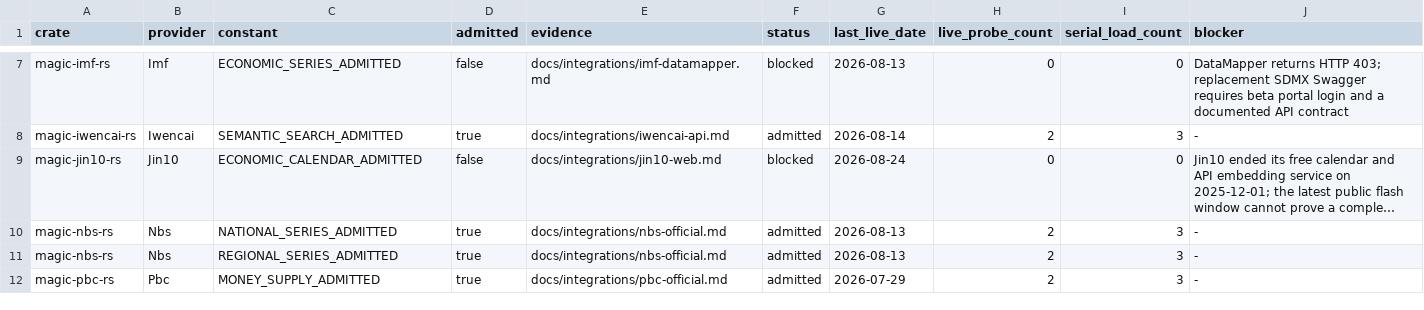
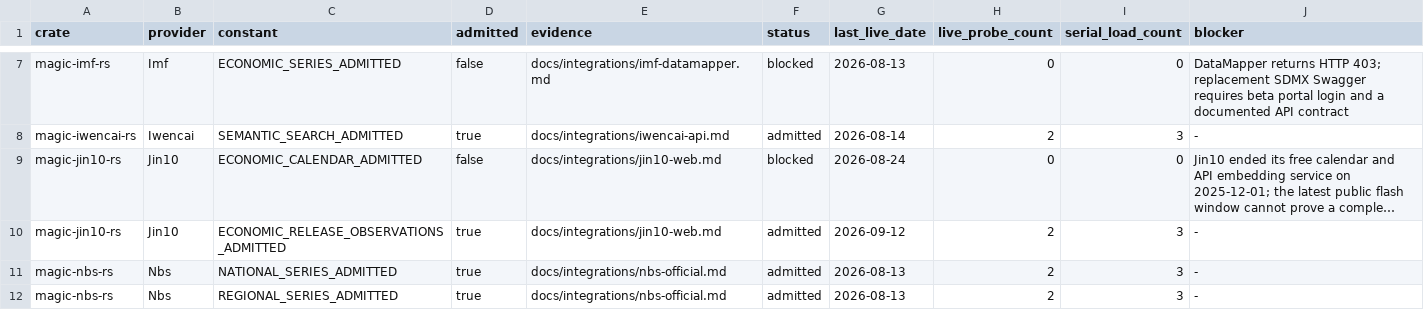
Before and after one commit to Northofqing/magic-market-data-rs, a TSV file: docs/integrations/admissions.tsv, drawn as a sheet; only a part is shown, gaps mark what is left out; the shorter side is filled out with more unchanged rows; long unchanged cells end in …; the diff names each change by its address in the sheet, - before the commit and + after, or states it on an @@ line.

Commit message:
feat: add Jin10 economic release observations [skip ci]

```diff
--- a/docs/integrations/admissions.tsv
+++ b/docs/integrations/admissions.tsv
+row 10: magic-jin10-rs | Jin10 | ECONOMIC_RELEASE_OBSERVATIONS_ADMITTED | true | docs/integrations/jin10-web.md | admitted | 2026-09-12 | 2 | 3 | -
```
Also changed, not shown: 22 other files.
